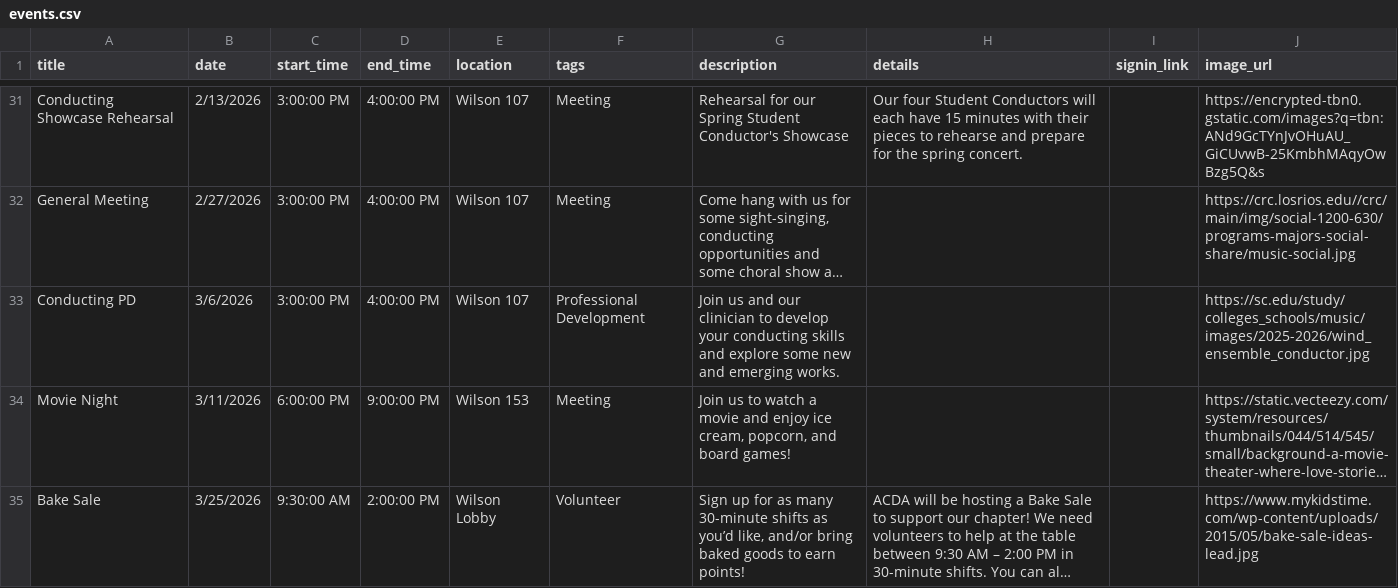
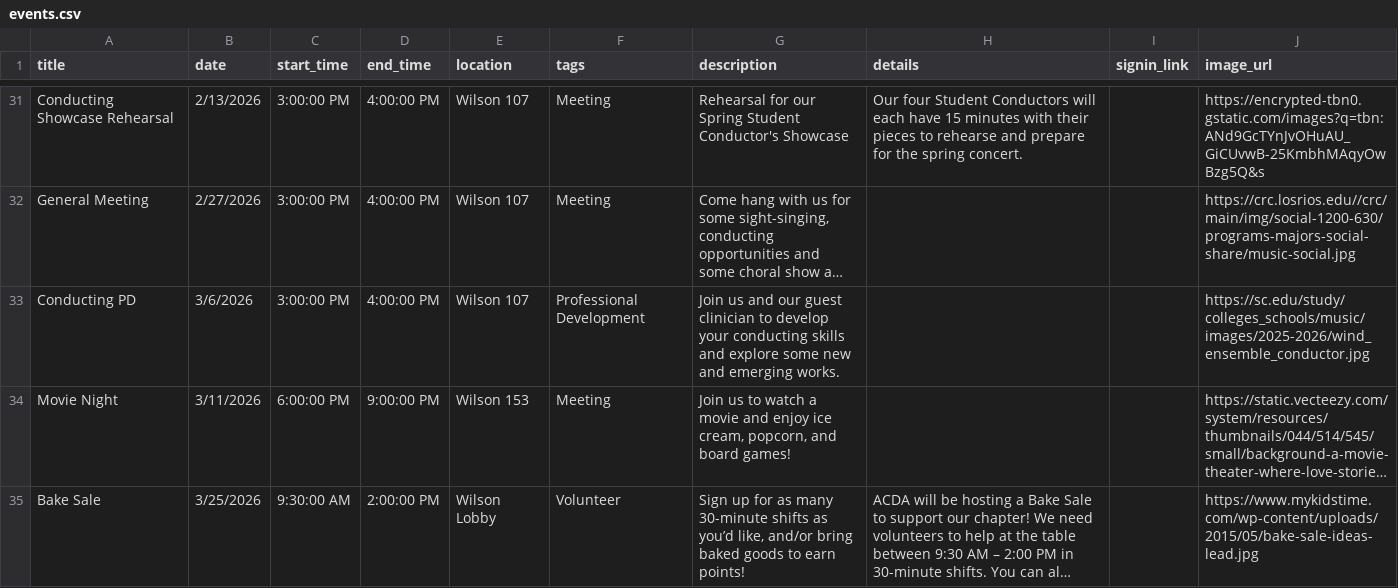
Before and after one commit to abretz50/rowan-acda, a CSV file: assets/data/events.csv, drawn as a sheet; only a part is shown, gaps mark what is left out; long unchanged cells end in …; the diff names each change by its address in the sheet, - before the commit and + after, or states it on an @@ line.

```diff
--- a/assets/data/events.csv
+++ b/assets/data/events.csv
-G33 (description): …and our clinician to…
+G33 (description): …and our guest clinician to…
```
